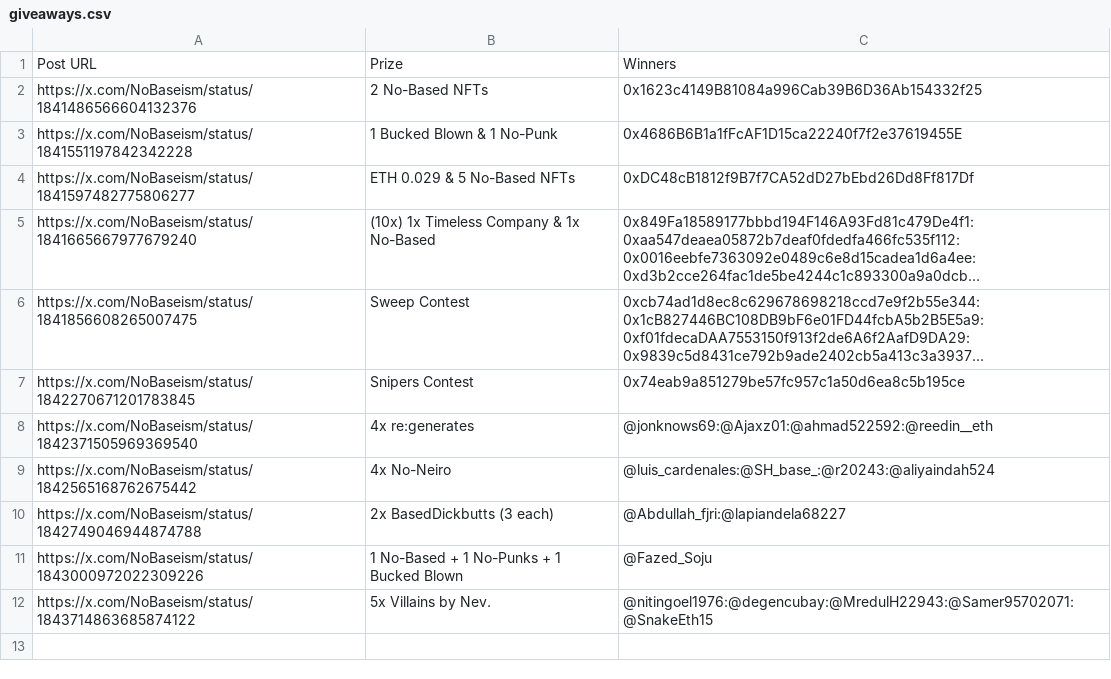
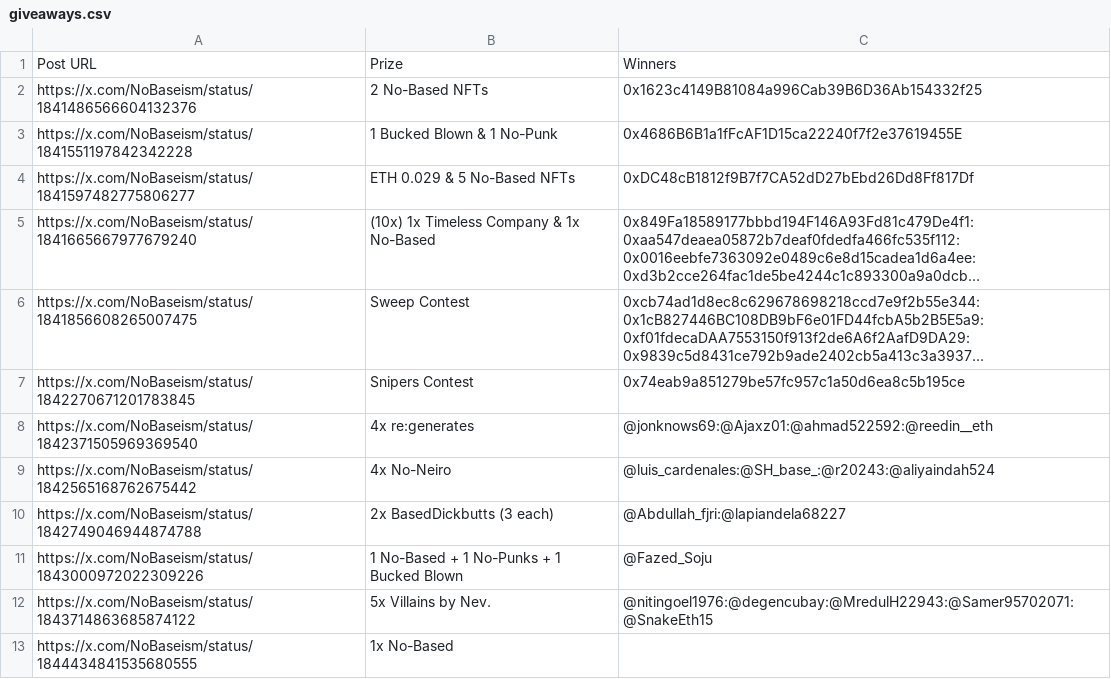
Before and after one commit to zeeleluc/nft-websites, a CSV file: nobased/giveaways.csv, drawn as a sheet; long unchanged cells end in ….

Commit message:
update giveaway

```diff
--- a/nobased/giveaways.csv
+++ b/nobased/giveaways.csv
@@ -12 +12,2 @@ https://x.com/NoBaseism/status/1843000972022309226,1 No-Based + 1 No-Punks + 1 B
 https://x.com/NoBaseism/status/1843714863685874122,5x Villains by Nev.,@nitingoel1976:@degencubay:@MredulH22943:@Samer95702071:@SnakeEth15
+https://x.com/NoBaseism/status/1844434841535680555,1x No-Based,
```
